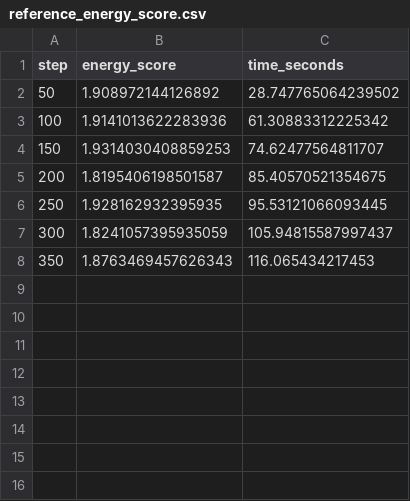
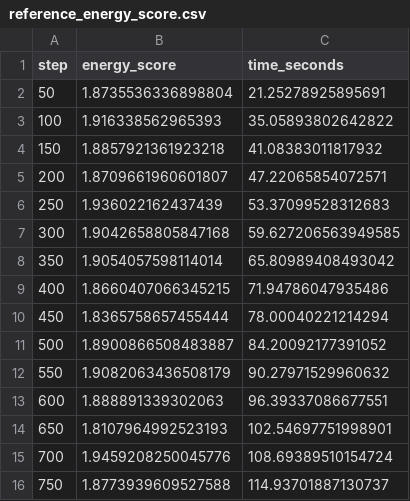
Before and after one commit to jacksonloper/jlmlcasestudies, a CSV file: case2/data/reference_energy_score.csv, drawn as a sheet.

```diff
--- a/case2/data/reference_energy_score.csv
+++ b/case2/data/reference_energy_score.csv
@@ -1,8 +1,16 @@
 step,energy_score,time_seconds
-50,1.908972144126892,28.747765064239502
-100,1.9141013622283936,61.30883312225342
-150,1.9314030408859253,74.62477564811707
-200,1.8195406198501587,85.40570521354675
-250,1.928162932395935,95.53121066093445
-300,1.8241057395935059,105.94815587997437
-350,1.8763469457626343,116.065434217453
+50,1.8735536336898804,21.25278925895691
+100,1.916338562965393,35.05893802642822
+150,1.8857921361923218,41.08383011817932
+200,1.8709661960601807,47.22065854072571
+250,1.936022162437439,53.37099528312683
+300,1.9042658805847168,59.627206563949585
+350,1.9054057598114014,65.80989408493042
+400,1.8660407066345215,71.94786047935486
+450,1.8365758657455444,78.00040221214294
+500,1.8900866508483887,84.20092177391052
+550,1.9082063436508179,90.27971529960632
+600,1.888891339302063,96.39337086677551
+650,1.8107964992523193,102.54697751998901
+700,1.9459208250045776,108.69389510154724
+750,1.8773939609527588,114.93701887130737
```
Also changed, not shown: case2/data/reference_scatter_samples.csv, case2/data/reference_training_loss.csv.
